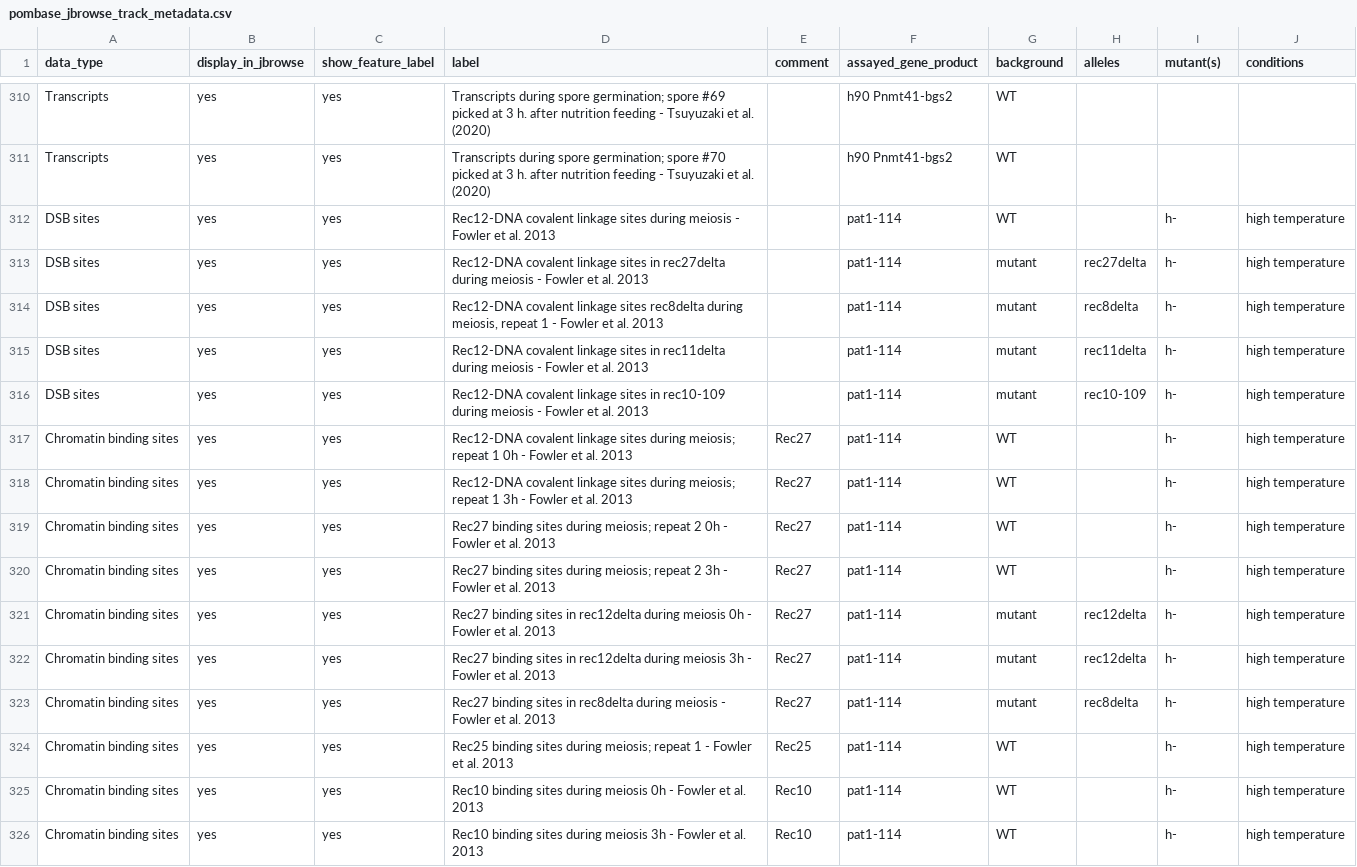
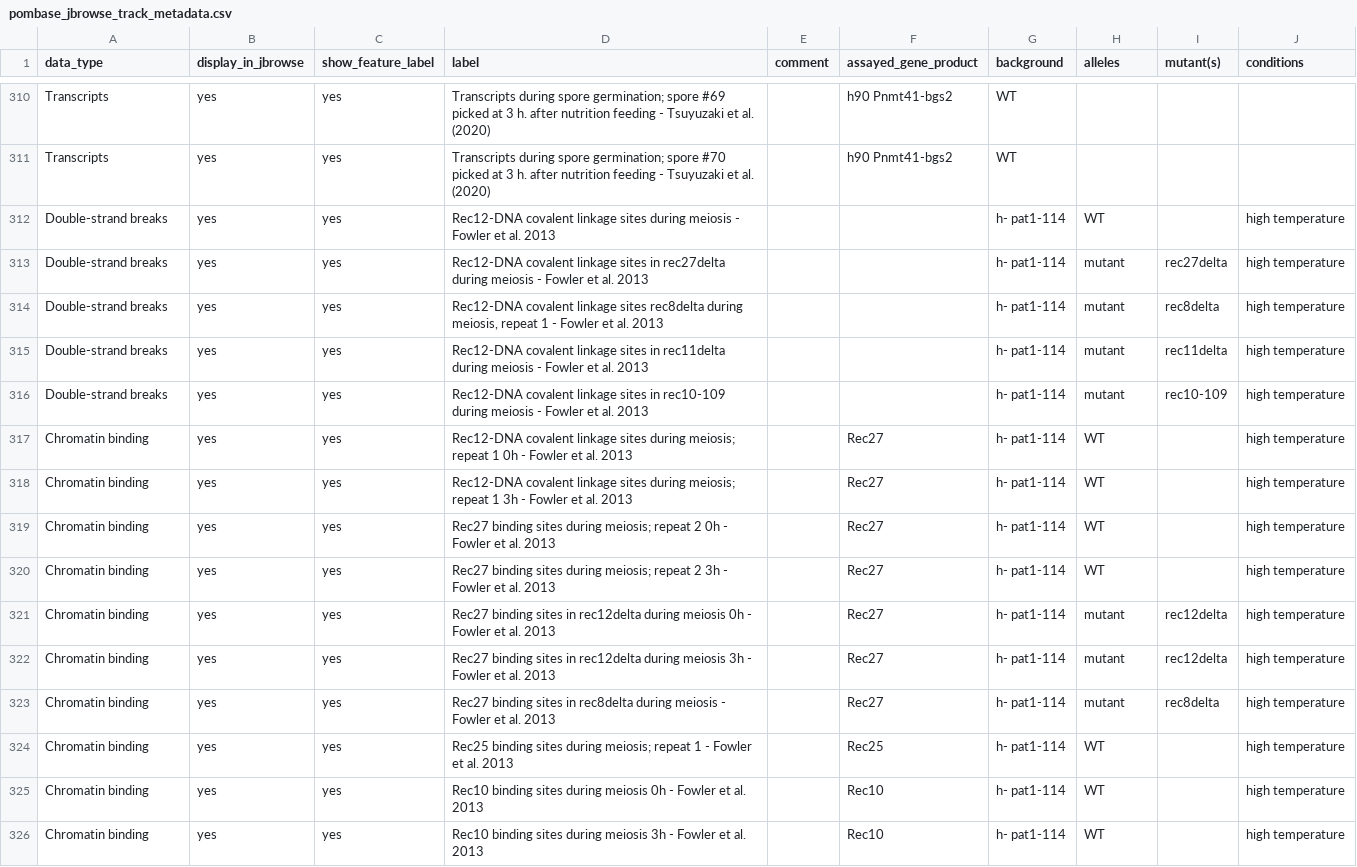
Before and after one commit to pombase/pombase-config, a CSV file: website/pombase_jbrowse_track_metadata.csv, drawn as a sheet; only a part is shown, gaps mark what is left out; the diff covers the shown part only; the diff names each change by its address in the sheet, - before the commit and + after, or states it on an @@ line.

Commit message:
Rearrange columns of Fowler et al. metadata

```diff
--- a/website/pombase_jbrowse_track_metadata.csv
+++ b/website/pombase_jbrowse_track_metadata.csv
-A312:A316 (data_type): DSB sites
+A312:A316 (data_type): Double-strand breaks
-F312:F316 (assayed_gene_product): pat1-114
+F312:F316 (assayed_gene_product): (empty)
-G312 (background): WT
+G312 (background): h- pat1-114
-H312 (alleles): (empty)
+H312 (alleles): WT
-I312 (mutant(s)): h-
+I312 (mutant(s)): (empty)
-G313:G316 (background): mutant
+G313:G316 (background): h- pat1-114
-H313 (alleles): rec27delta
+H313 (alleles): mutant
-I313 (mutant(s)): h-
+I313 (mutant(s)): rec27delta
-H314 (alleles): rec8delta
+H314 (alleles): mutant
-I314 (mutant(s)): h-
+I314 (mutant(s)): rec8delta
-H315 (alleles): rec11delta
+H315 (alleles): mutant
-I315 (mutant(s)): h-
+I315 (mutant(s)): rec11delta
-H316 (alleles): rec10-109
+H316 (alleles): mutant
-I316 (mutant(s)): h-
+I316 (mutant(s)): rec10-109
-A317:A326 (data_type): Chromatin binding sites
+A317:A326 (data_type): Chromatin binding
-E317:E323 (comment): Rec27
+E317:E323 (comment): (empty)
-F317:F323 (assayed_gene_product): pat1-114
+F317:F323 (assayed_gene_product): Rec27
-G317:G320 (background): WT
+G317:G320 (background): h- pat1-114
-H317:H320 (alleles): (empty)
+H317:H320 (alleles): WT
-I317:I320 (mutant(s)): h-
+I317:I320 (mutant(s)): (empty)
-G321:G323 (background): mutant
+G321:G323 (background): h- pat1-114
-H321:H322 (alleles): rec12delta
+H321:H322 (alleles): mutant
-I321:I322 (mutant(s)): h-
+I321:I322 (mutant(s)): rec12delta
-H323 (alleles): rec8delta
+H323 (alleles): mutant
-I323 (mutant(s)): h-
+I323 (mutant(s)): rec8delta
-E324 (comment): Rec25
+E324 (comment): (empty)
-F324 (assayed_gene_product): pat1-114
+F324 (assayed_gene_product): Rec25
-G324:G326 (background): WT
+G324:G326 (background): h- pat1-114
-H324:H326 (alleles): (empty)
+H324:H326 (alleles): WT
-I324:I326 (mutant(s)): h-
+I324:I326 (mutant(s)): (empty)
-E325:E326 (comment): Rec10
+E325:E326 (comment): (empty)
-F325:F326 (assayed_gene_product): pat1-114
+F325:F326 (assayed_gene_product): Rec10
```
Also changed, not shown: 24 edited cells elsewhere in this file.
